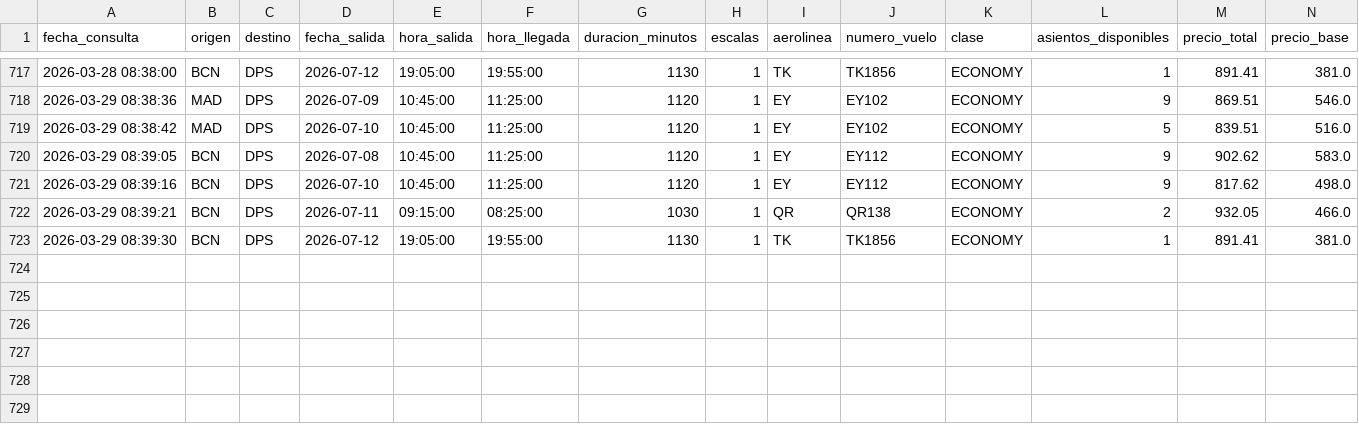
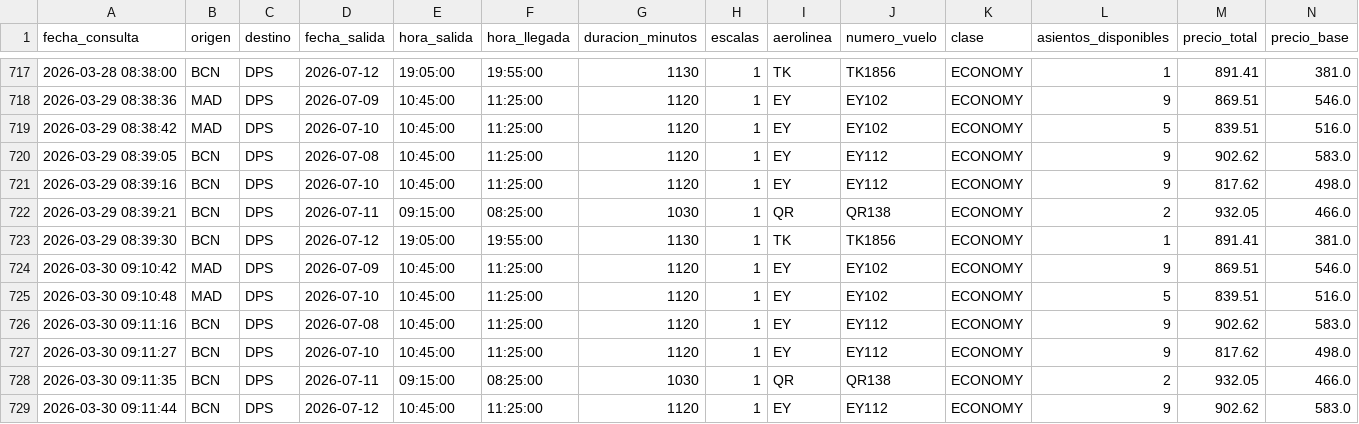
Before and after one commit to gustavintavo8/bot-vuelos-bali, a CSV file: historial_extendido.csv, drawn as a sheet; only a part is shown, gaps mark what is left out; rows hold the shown columns only; the diff names each change by its address in the sheet, - before the commit and + after, or states it on an @@ line.

Commit message:
Actualizar datos extendidos

```diff
--- a/historial_extendido.csv
+++ b/historial_extendido.csv
+row 724: 2026-03-30 09:10:42 | MAD | DPS | 2026-07-09 | 10:45:00 | 11:25:00 | 1120 | 1 | EY | EY102 | ECONOMY | 9 | 869.51 | 546.0
+row 725: 2026-03-30 09:10:48 | MAD | DPS | 2026-07-10 | 10:45:00 | 11:25:00 | 1120 | 1 | EY | EY102 | ECONOMY | 5 | 839.51 | 516.0
+row 726: 2026-03-30 09:11:16 | BCN | DPS | 2026-07-08 | 10:45:00 | 11:25:00 | 1120 | 1 | EY | EY112 | ECONOMY | 9 | 902.62 | 583.0
+row 727: 2026-03-30 09:11:27 | BCN | DPS | 2026-07-10 | 10:45:00 | 11:25:00 | 1120 | 1 | EY | EY112 | ECONOMY | 9 | 817.62 | 498.0
+row 728: 2026-03-30 09:11:35 | BCN | DPS | 2026-07-11 | 09:15:00 | 08:25:00 | 1030 | 1 | QR | QR138 | ECONOMY | 2 | 932.05 | 466.0
+row 729: 2026-03-30 09:11:44 | BCN | DPS | 2026-07-12 | 10:45:00 | 11:25:00 | 1120 | 1 | EY | EY112 | ECONOMY | 9 | 902.62 | 583.0
```
